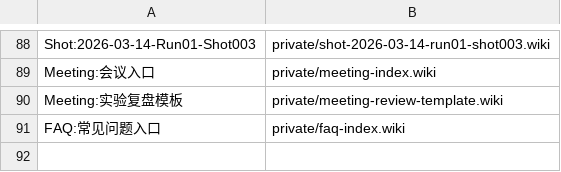
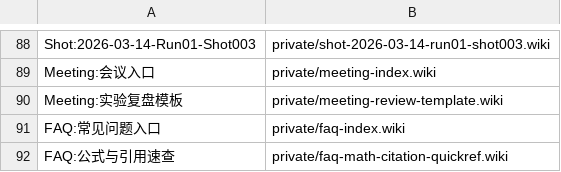
Before and after one commit to Ma-Lab2/labwiki-platform, a TSV file: images/mediawiki-app/seed/private-manifest.tsv, drawn as a sheet; only a part is shown, gaps mark what is left out; the diff names each change by its address in the sheet, - before the commit and + after, or states it on an @@ line.

Commit message:
Enable math and citation editing

```diff
--- a/images/mediawiki-app/seed/private-manifest.tsv
+++ b/images/mediawiki-app/seed/private-manifest.tsv
+row 92: FAQ:公式与引用速查 | private/faq-math-citation-quickref.wiki
```
Also changed, not shown: 4 other files.
